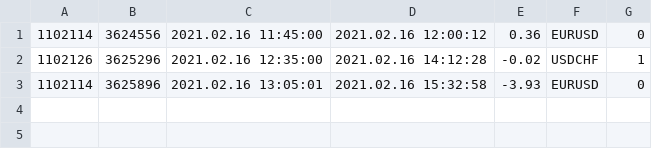
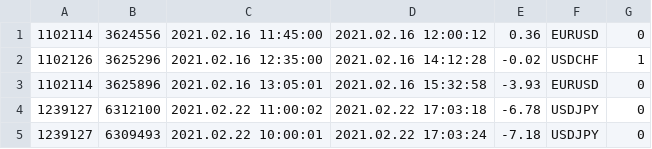
Before and after one commit to silkflo/DSS, a CSV file: _DATA/OrdersResultsT1.csv, drawn as a sheet; the diff names each change by its address in the sheet, - before the commit and + after, or states it on an @@ line.

```diff
--- a/_DATA/OrdersResultsT1.csv
+++ b/_DATA/OrdersResultsT1.csv
+row 4: 1239127 | 6312100 | 2021.02.22 11:00:02 | 2021.02.22 17:03:18 | -6.78 | USDJPY | 0
+row 5: 1239127 | 6309493 | 2021.02.22 10:00:01 | 2021.02.22 17:03:24 | -7.18 | USDJPY | 0
```
Also changed, not shown: _DATA/OrdersResultsT2.csv.
